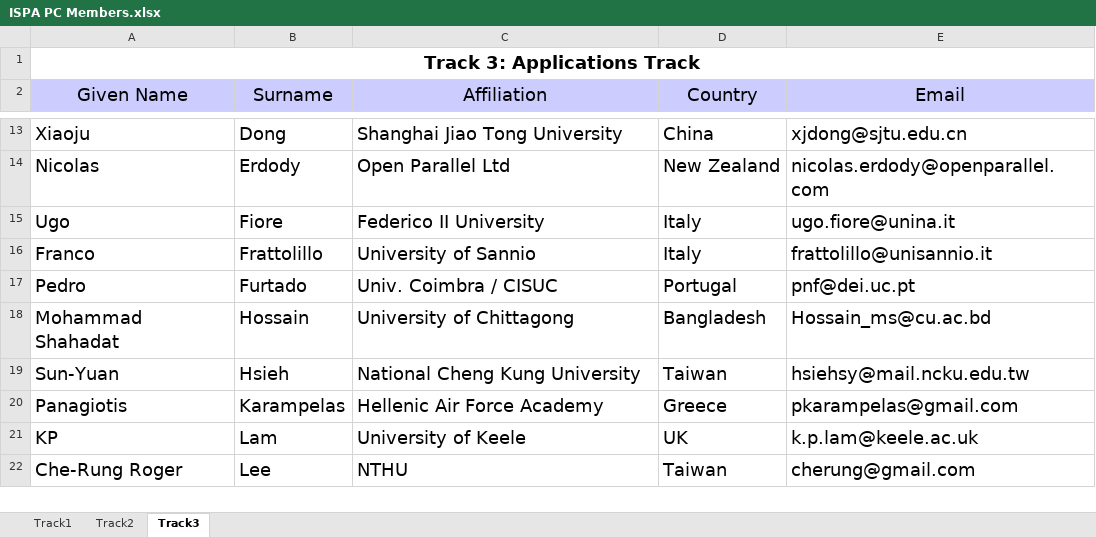
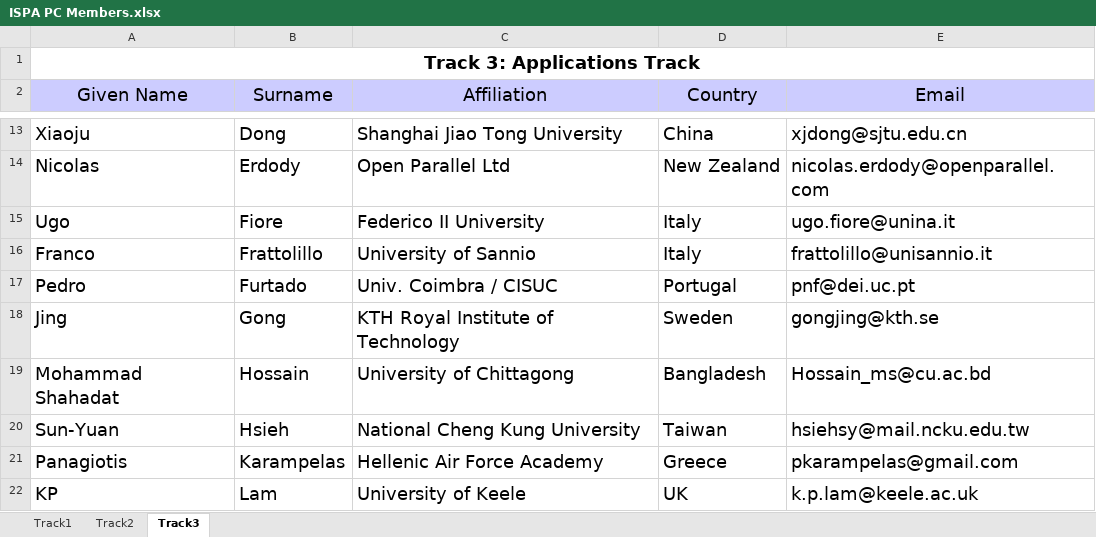
Before and after one commit to BraveryYY/ISPA2017, an Excel workbook: ISPA PC Members.xlsx, sheet Track3, drawn as a sheet; only a part is shown, gaps mark what is left out; the shorter side is filled out with more unchanged rows; values as stored, in another font and other column widths than the file's, no borders; the diff names each change by its address in the sheet, - before the commit and + after, or states it on an @@ line.

Commit message:
repair xls

```diff
--- a/ISPA PC Members.xlsx (sheet Track3)
+++ b/ISPA PC Members.xlsx (sheet Track3)
+row 18: Jing | Gong | KTH Royal Institute of Technology | Sweden | gongjing@kth.se
```
